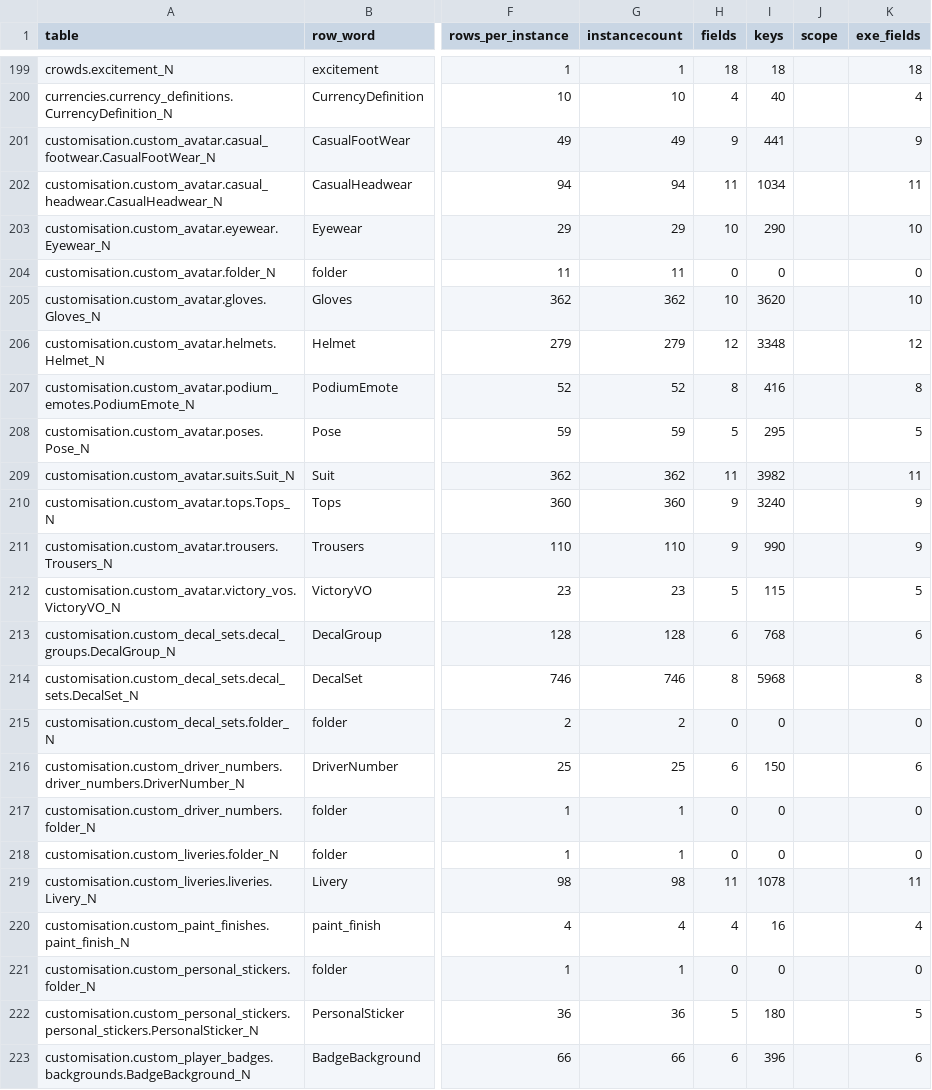
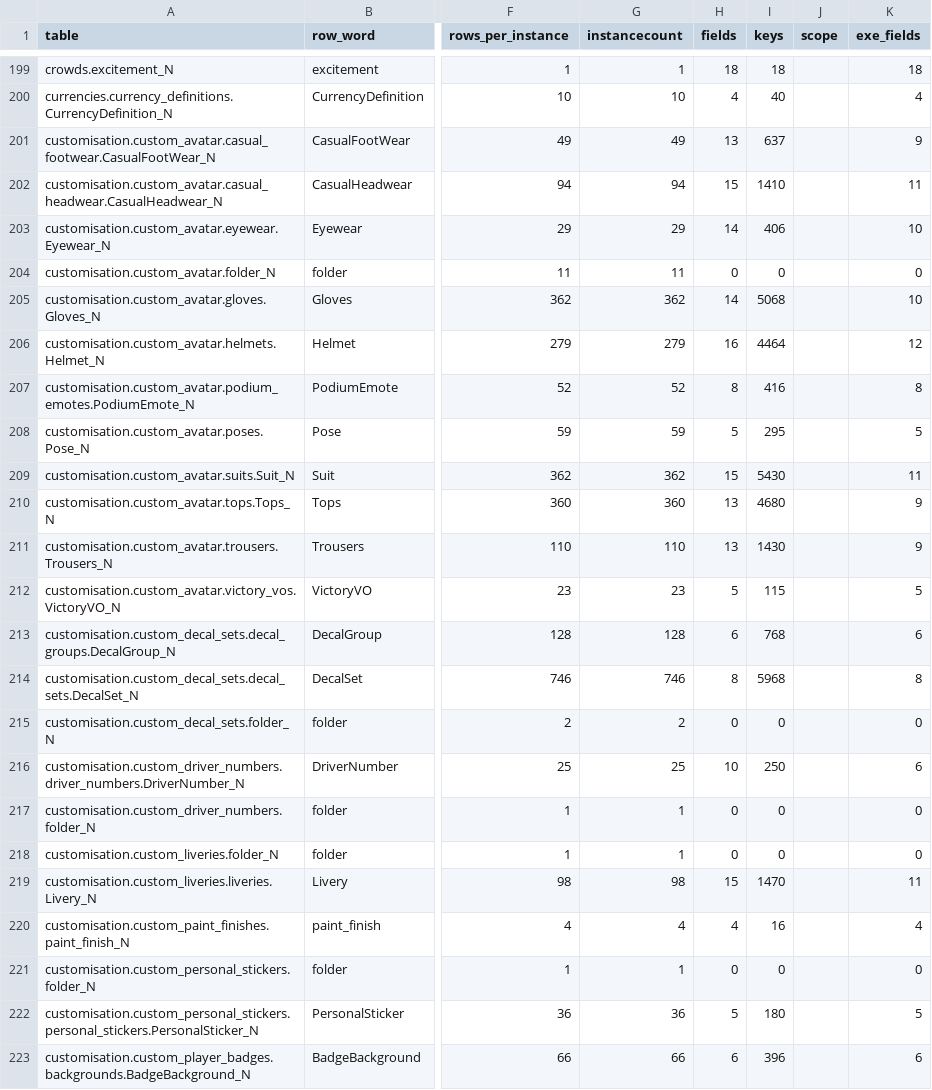
Before and after one commit to ArikSquad/SwoftyLauncher, a TSV file: tools/gamedb/catalog/tables.tsv, drawn as a sheet; only a part is shown, gaps mark what is left out; the diff names each change by its address in the sheet, - before the commit and + after, or states it on an @@ line.

```diff
--- a/tools/gamedb/catalog/tables.tsv
+++ b/tools/gamedb/catalog/tables.tsv
-H201 (fields): 9
+H201 (fields): 13
-I201 (keys): 441
+I201 (keys): 637
-H202 (fields): 11
+H202 (fields): 15
-I202 (keys): 1034
+I202 (keys): 1410
-H203 (fields): 10
+H203 (fields): 14
-I203 (keys): 290
+I203 (keys): 406
-H205 (fields): 10
+H205 (fields): 14
-I205 (keys): 3620
+I205 (keys): 5068
-H206 (fields): 12
+H206 (fields): 16
-I206 (keys): 3348
+I206 (keys): 4464
-H209 (fields): 11
+H209 (fields): 15
-I209 (keys): 3982
+I209 (keys): 5430
-H210:H211 (fields): 9
+H210:H211 (fields): 13
-I210 (keys): 3240
+I210 (keys): 4680
-I211 (keys): 990
+I211 (keys): 1430
-H216 (fields): 6
+H216 (fields): 10
-I216 (keys): 150
+I216 (keys): 250
-H219 (fields): 11
+H219 (fields): 15
-I219 (keys): 1078
+I219 (keys): 1470
```
Also changed, not shown: re/db/functions.tsv, 15 other files.
